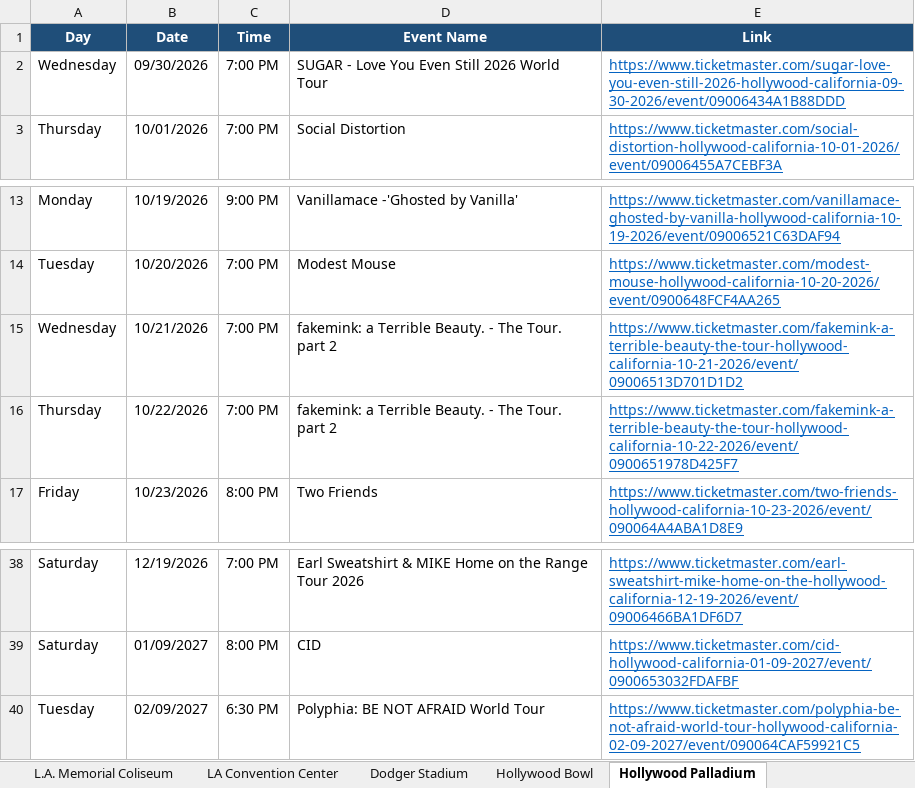
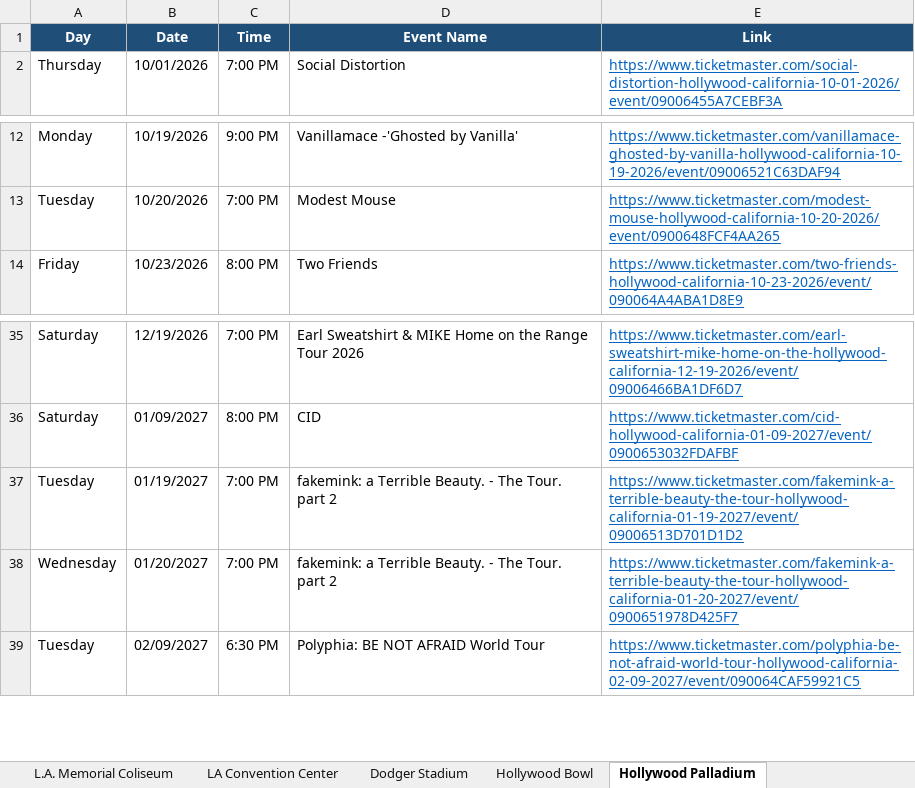
Before and after one commit to hannahlee-vzw/southern_california_events, an Excel workbook: docs/events.xlsx, sheet Hollywood Palladium, drawn as a sheet; only a part is shown, gaps mark what is left out; values as stored, in another font and other column widths than the file's, no borders; removed rows and columns are numbered as before the commit, all else as after; the diff names each change by its address in the sheet, - before the commit and + after, or states it on an @@ line.

```diff
--- a/docs/events.xlsx (sheet Hollywood Palladium)
+++ b/docs/events.xlsx (sheet Hollywood Palladium)
-row 2: Wednesday | 09/30/2026 | 7:00 PM | SUGAR - Love You Even Still 2026 World Tour | https://www.ticketmaster.com/sugar-love-you-even-still-2026-hollywood-california-09-30-2026/event/09006434A1B88DDD
-row 15: Wednesday | 10/21/2026 | 7:00 PM | fakemink: a Terrible Beauty. - The Tour. part 2 | https://www.ticketmaster.com/fakemink-a-terrible-beauty-the-tour-hollywood-california-10-21-2026/event/09006513D701D1D2
-row 16: Thursday | 10/22/2026 | 7:00 PM | fakemink: a Terrible Beauty. - The Tour. part 2 | https://www.ticketmaster.com/fakemink-a-terrible-beauty-the-tour-hollywood-california-10-22-2026/event/0900651978D425F7
+row 37: Tuesday | 01/19/2027 | 7:00 PM | fakemink: a Terrible Beauty. - The Tour. part 2 | https://www.ticketmaster.com/fakemink-a-terrible-beauty-the-tour-hollywood-california-01-19-2027/event/09006513D701D1D2
+row 38: Wednesday | 01/20/2027 | 7:00 PM | fakemink: a Terrible Beauty. - The Tour. part 2 | https://www.ticketmaster.com/fakemink-a-terrible-beauty-the-tour-hollywood-california-01-20-2027/event/0900651978D425F7
```
Also changed, not shown: sheet Past Events, sheet Long Beach Convention Center, sheet Kia Forum, sheet SoFi Stadium, sheet Hollywood Bowl, sheet Intuit Dome, 3 other files.
